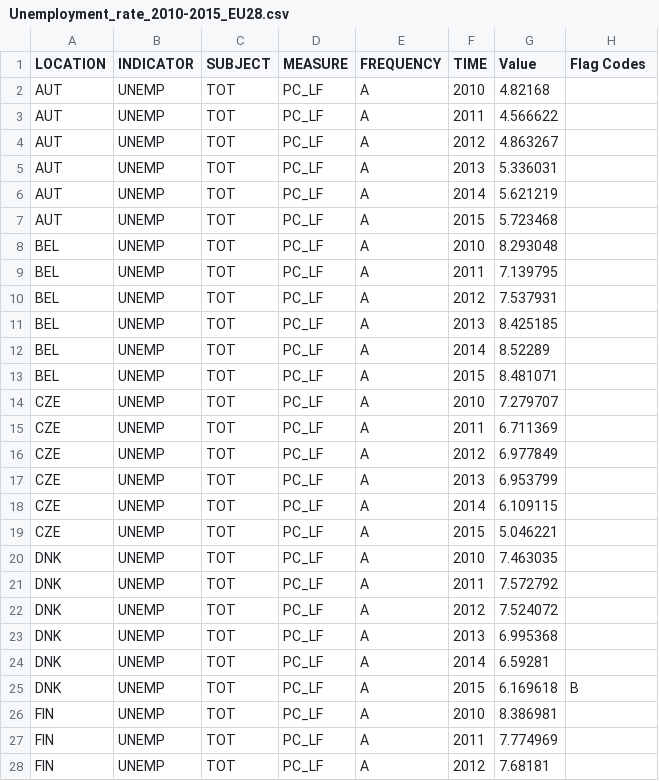
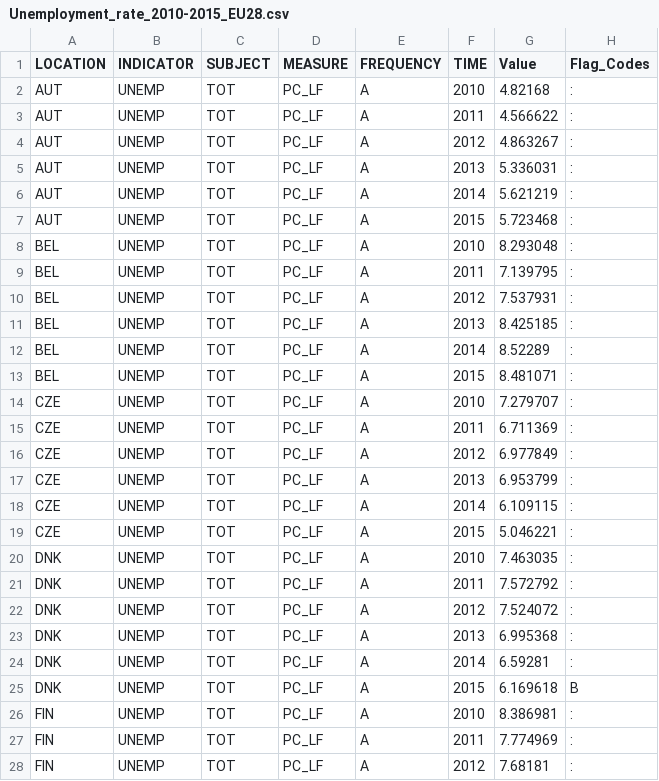
Before and after one commit to wojciechwiton/Refugee-movement-modelling, a CSV file: doc/data/Unemployment_rate_2010-2015_EU28.csv, drawn as a sheet; only a part is shown; the diff covers the shown part only.

```diff
--- a/doc/data/Unemployment_rate_2010-2015_EU28.csv
+++ b/doc/data/Unemployment_rate_2010-2015_EU28.csv
@@ -1,28 +1,28 @@
-LOCATION;INDICATOR;SUBJECT;MEASURE;FREQUENCY;TIME;Value;Flag Codes
-AUT;UNEMP;TOT;PC_LF;A;2010;4.82168;
-AUT;UNEMP;TOT;PC_LF;A;2011;4.566622;
-AUT;UNEMP;TOT;PC_LF;A;2012;4.863267;
-AUT;UNEMP;TOT;PC_LF;A;2013;5.336031;
-AUT;UNEMP;TOT;PC_LF;A;2014;5.621219;
-AUT;UNEMP;TOT;PC_LF;A;2015;5.723468;
-BEL;UNEMP;TOT;PC_LF;A;2010;8.293048;
-BEL;UNEMP;TOT;PC_LF;A;2011;7.139795;
-BEL;UNEMP;TOT;PC_LF;A;2012;7.537931;
-BEL;UNEMP;TOT;PC_LF;A;2013;8.425185;
-BEL;UNEMP;TOT;PC_LF;A;2014;8.52289;
-BEL;UNEMP;TOT;PC_LF;A;2015;8.481071;
-CZE;UNEMP;TOT;PC_LF;A;2010;7.279707;
-CZE;UNEMP;TOT;PC_LF;A;2011;6.711369;
-CZE;UNEMP;TOT;PC_LF;A;2012;6.977849;
-CZE;UNEMP;TOT;PC_LF;A;2013;6.953799;
-CZE;UNEMP;TOT;PC_LF;A;2014;6.109115;
-CZE;UNEMP;TOT;PC_LF;A;2015;5.046221;
-DNK;UNEMP;TOT;PC_LF;A;2010;7.463035;
-DNK;UNEMP;TOT;PC_LF;A;2011;7.572792;
-DNK;UNEMP;TOT;PC_LF;A;2012;7.524072;
-DNK;UNEMP;TOT;PC_LF;A;2013;6.995368;
-DNK;UNEMP;TOT;PC_LF;A;2014;6.59281;
+LOCATION;INDICATOR;SUBJECT;MEASURE;FREQUENCY;TIME;Value;Flag_Codes
+AUT;UNEMP;TOT;PC_LF;A;2010;4.82168;:
+AUT;UNEMP;TOT;PC_LF;A;2011;4.566622;:
+AUT;UNEMP;TOT;PC_LF;A;2012;4.863267;:
+AUT;UNEMP;TOT;PC_LF;A;2013;5.336031;:
+AUT;UNEMP;TOT;PC_LF;A;2014;5.621219;:
+AUT;UNEMP;TOT;PC_LF;A;2015;5.723468;:
+BEL;UNEMP;TOT;PC_LF;A;2010;8.293048;:
+BEL;UNEMP;TOT;PC_LF;A;2011;7.139795;:
+BEL;UNEMP;TOT;PC_LF;A;2012;7.537931;:
+BEL;UNEMP;TOT;PC_LF;A;2013;8.425185;:
+BEL;UNEMP;TOT;PC_LF;A;2014;8.52289;:
+BEL;UNEMP;TOT;PC_LF;A;2015;8.481071;:
+CZE;UNEMP;TOT;PC_LF;A;2010;7.279707;:
+CZE;UNEMP;TOT;PC_LF;A;2011;6.711369;:
+CZE;UNEMP;TOT;PC_LF;A;2012;6.977849;:
+CZE;UNEMP;TOT;PC_LF;A;2013;6.953799;:
+CZE;UNEMP;TOT;PC_LF;A;2014;6.109115;:
+CZE;UNEMP;TOT;PC_LF;A;2015;5.046221;:
+DNK;UNEMP;TOT;PC_LF;A;2010;7.463035;:
+DNK;UNEMP;TOT;PC_LF;A;2011;7.572792;:
+DNK;UNEMP;TOT;PC_LF;A;2012;7.524072;:
+DNK;UNEMP;TOT;PC_LF;A;2013;6.995368;:
+DNK;UNEMP;TOT;PC_LF;A;2014;6.59281;:
 DNK;UNEMP;TOT;PC_LF;A;2015;6.169618;B
-FIN;UNEMP;TOT;PC_LF;A;2010;8.386981;
-FIN;UNEMP;TOT;PC_LF;A;2011;7.774969;
-FIN;UNEMP;TOT;PC_LF;A;2012;7.68181;
+FIN;UNEMP;TOT;PC_LF;A;2010;8.386981;:
+FIN;UNEMP;TOT;PC_LF;A;2011;7.774969;:
+FIN;UNEMP;TOT;PC_LF;A;2012;7.68181;:
```
Also changed, not shown: 100 edited cells elsewhere in this file, doc/data/Foreign_population_EU28_2006-2015.csv, doc/data/GDP_Europe_2010-2016.csv, 3 other files.
